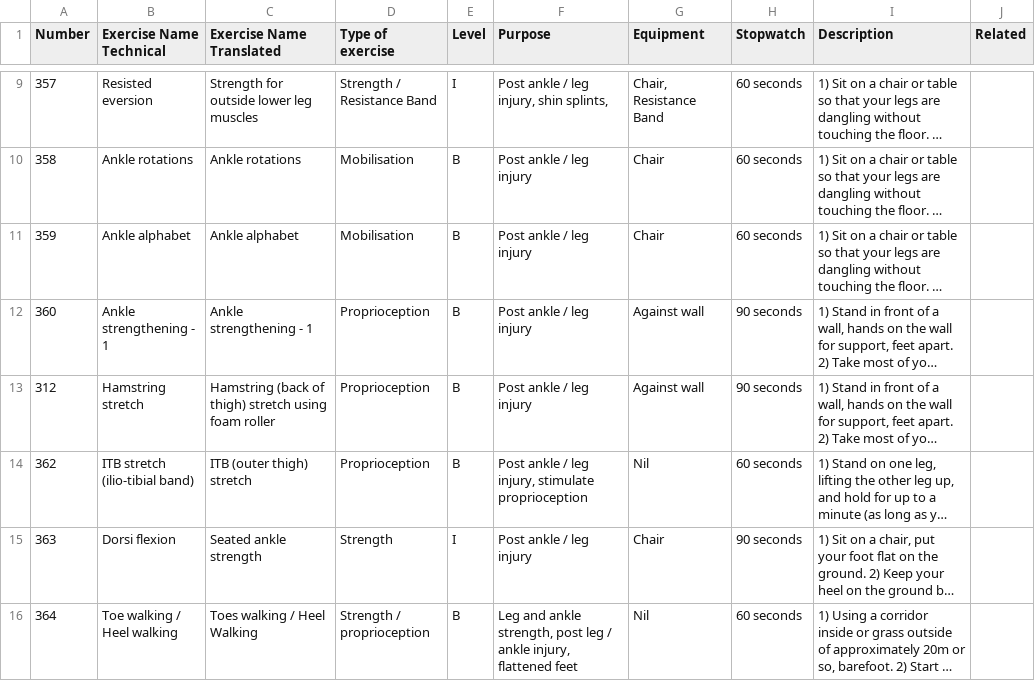
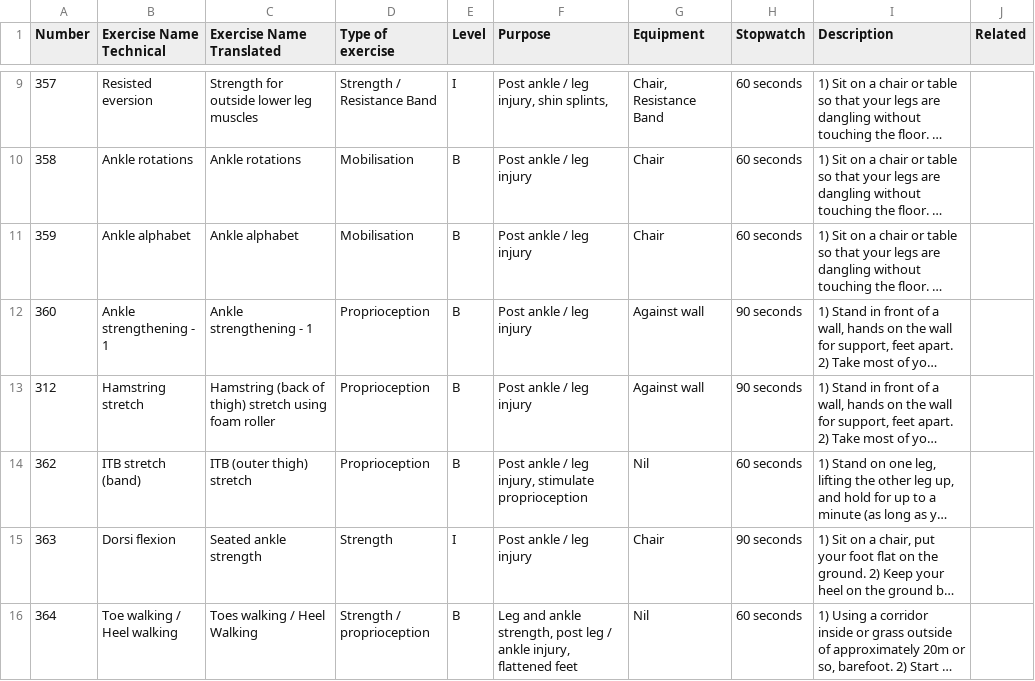
Before and after one commit to rajhees/kproapps, a CSV file: StretchMate/Ankle and Foot.csv, drawn as a sheet; only a part is shown, gaps mark what is left out; long unchanged cells end in …; the diff names each change by its address in the sheet, - before the commit and + after, or states it on an @@ line.

```diff
--- a/StretchMate/Ankle and Foot.csv
+++ b/StretchMate/Ankle and Foot.csv
-B14 (Exercise Name Technical): ITB stretch (ilio-tibial band)
+B14 (Exercise Name Technical): ITB stretch (band)
```
Also changed, not shown: StretchMate/Hip.csv, StretchMate/Knee.csv, 21 other files.
